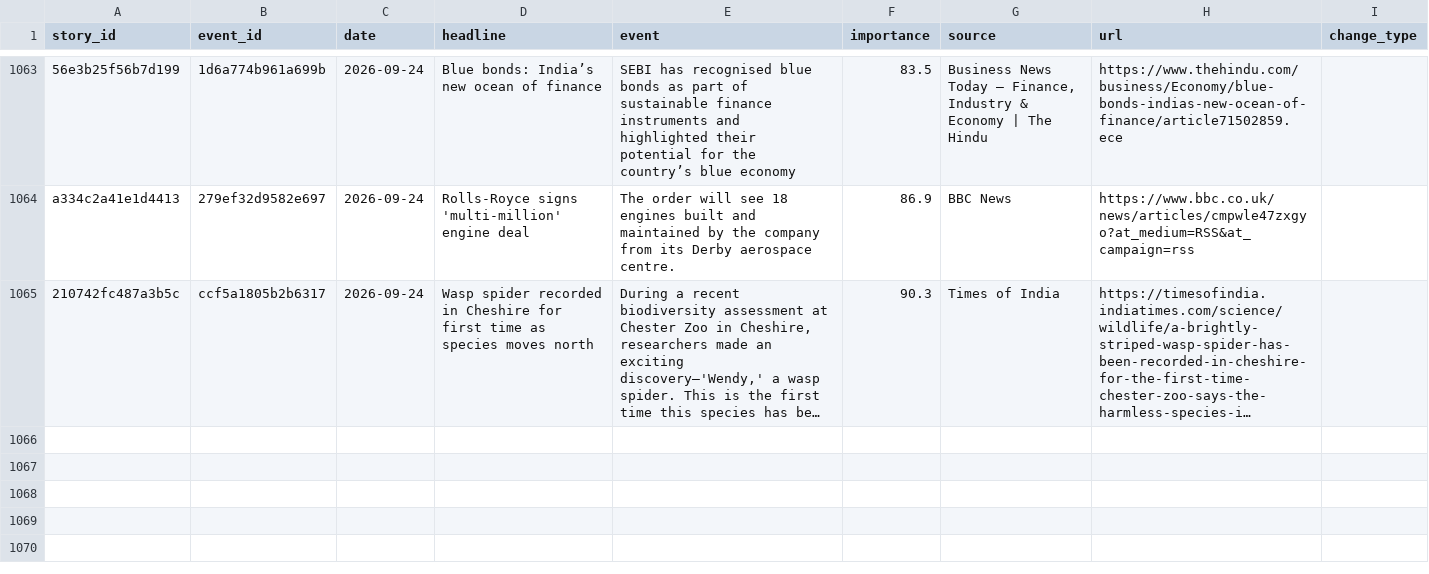
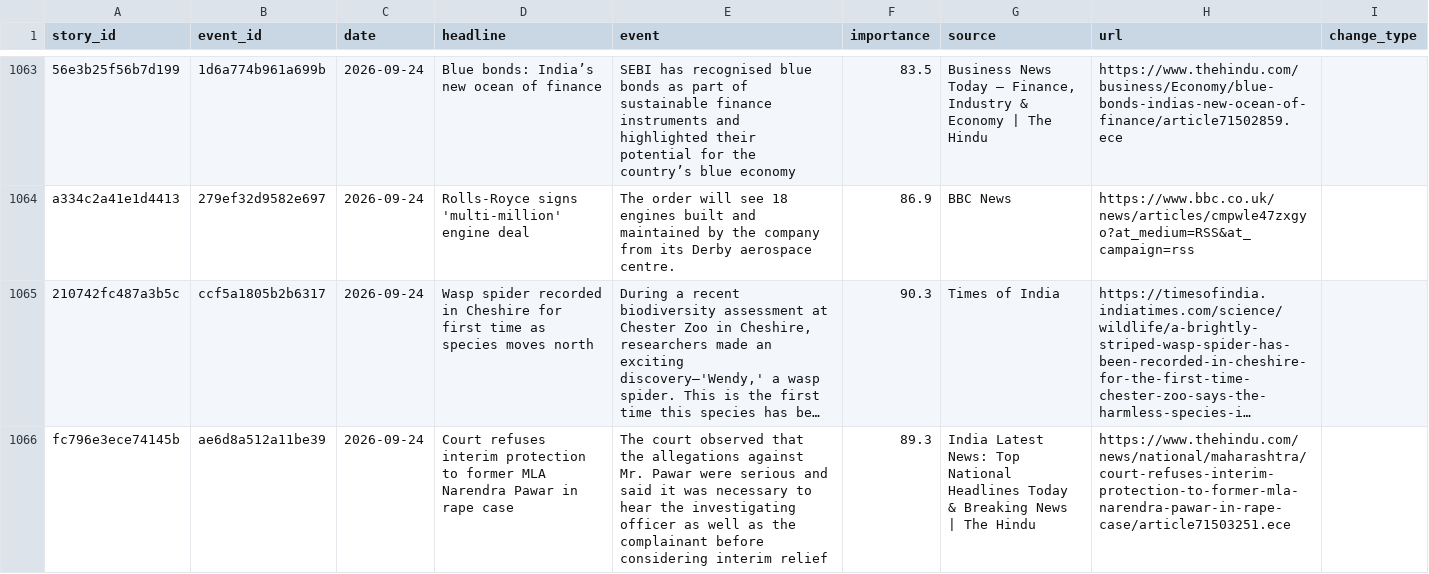
Before and after one commit to vishwasgarg5/news-knowledge-bot, a CSV file: data/story_timeline.csv, drawn as a sheet; only a part is shown, gaps mark what is left out; long unchanged cells end in …; the diff covers the shown part only; the diff names each change by its address in the sheet, - before the commit and + after, or states it on an @@ line.

```diff
--- a/data/story_timeline.csv
+++ b/data/story_timeline.csv
+row 1066: fc796e3ece74145b | ae6d8a512a11be39 | 2026-09-24 | Court refuses interim protection to former MLA Narendra Pawar in rape case | The court observed that the allegations against Mr. Pawar were serious and said it was necessary to hear the investigating officer as well as the complainant before considering interim relief | 89.3 | India Latest News: Top National Headlines Today & Breaking News | The Hindu | https://www.thehindu.com/news/national/maharashtra/court-refuses-interim-protection-to-former-mla-narendra-pawar-in-rape-case/article71503251.ece
```
Also changed, not shown: 3 added rows elsewhere in this file, data/news_history.csv, data/news_learning.csv.
